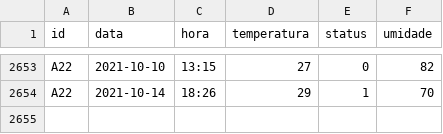
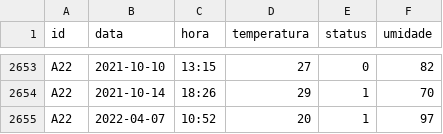
Before and after one commit to arnottrcaiado/ac-facsenac, a CSV file: mysite/dados/leituras_a22.csv, drawn as a sheet; only a part is shown, gaps mark what is left out.

```diff
--- a/mysite/dados/leituras_a22.csv
+++ b/mysite/dados/leituras_a22.csv
@@ -2654 +2654,2 @@ A22,2021-10-10,13:15, 27,0, 82
 A22,2021-10-14,18:26,29,1,70
+A22,2022-04-07,10:52,20,1,97
```
Also changed, not shown: mysite/dados/leituras.csv, mysite/dados/leituras_a11.csv, 2 other files.
